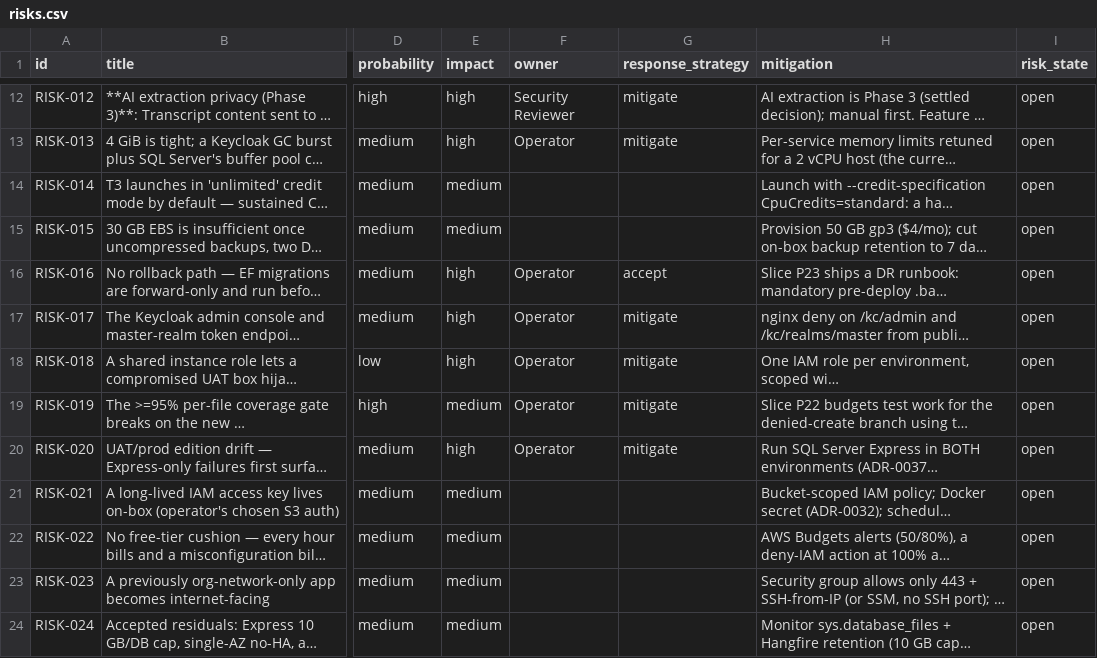
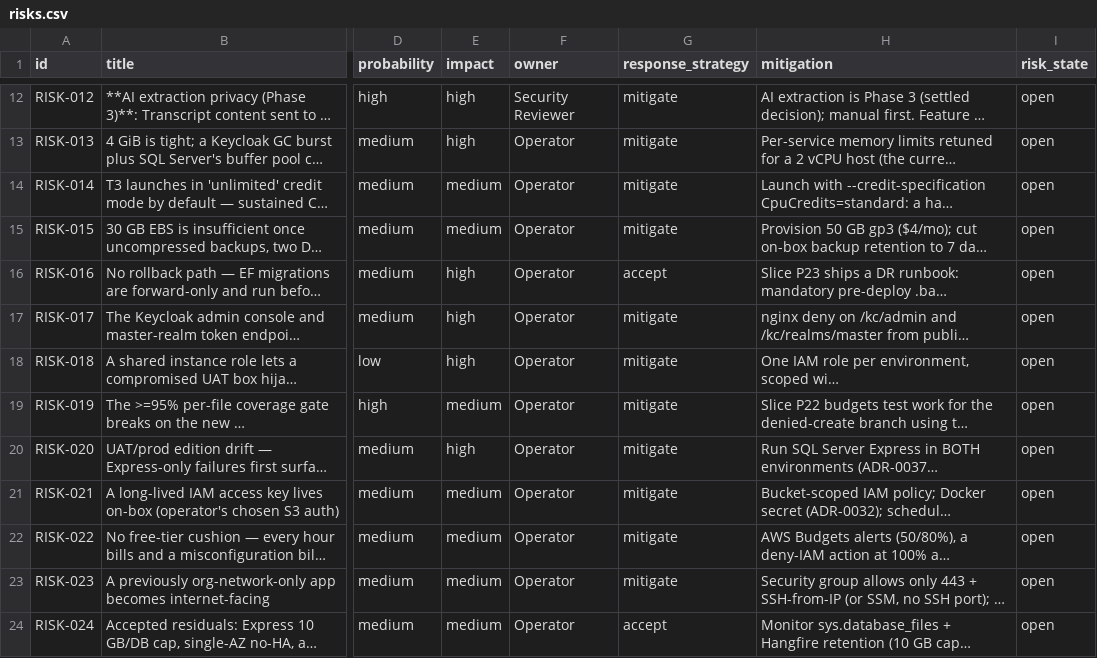
Before and after one commit to A-H-911/acmp, a CSV file: tamheed-package/csv/risks.csv, drawn as a sheet; only a part is shown, gaps mark what is left out; long unchanged cells end in …; the diff names each change by its address in the sheet, - before the commit and + after, or states it on an @@ line.

Commit message:
feat(tamheed): LL-002 approved+pinned, six risks owned, three prompts merged
Operator interview 2026-08-16, run FRESH per LL-002 with no anchoring.

THREE CORRECTIONS TO THE CARRIED LIST, which had been propagating closed
items: OQ-074 is RESOLVED (DEC-048, reading (b)) - what survives is
DW-028; DW-027 is DONE (DEC-048 d1) and my memory index wrongly called
it stale-Open; and the "six risk owners" item was already done -
RISK-013/016-020 carry owner Operator, which is why risk-liveness passes
honestly. But a DIFFERENT six had no owner at all and the rule could not
see them (predicate is high-X; all six are medium/medium).

B1 LL-002 Approved + PINNED. The approval was itself a test of LL-001:
4.4.0 refuses on content drift and accepted it, which IS the byte-
identity proof. Server recorded PE-371.
B4 RISK-014/015/021/022/023/024 owned. RISK-024 got `accept`, not
`mitigate` - it is titled "Accepted residuals" and recording mitigate
would have manufactured a status contradicting the row (DEF-010).
Pre-image + independent re-derivation: 17/17 fields byte-identical on
all six, custom_attributes preserved by OMITTING it.
B2 all three prompts hand-merged and verified both ways - ten stock
additions present, four customisations surviving, no {package} leak.
orient-resume now matches stock exactly, so it auto-refreshes forever.
README was stale-stock at 4.4.0; refreshed.

Skill promotion DECLINED again - no SKL- row, no SKILL.md. B3 answered
"all"; recorded as a multi-session programme, not attempted.

Gates 7/7 after the writes.

```diff
--- a/tamheed-package/csv/risks.csv
+++ b/tamheed-package/csv/risks.csv
-F14:F15 (owner): (empty)
+F14:F15 (owner): Operator
-G14:G15 (response_strategy): (empty)
+G14:G15 (response_strategy): mitigate
-F21:F24 (owner): (empty)
+F21:F24 (owner): Operator
-G21:G23 (response_strategy): (empty)
+G21:G23 (response_strategy): mitigate
-G24 (response_strategy): (empty)
+G24 (response_strategy): accept
```
Also changed, not shown: tamheed-package/csv/lessons.csv, tamheed-package/csv/progress_entries.csv, 10 other files.
